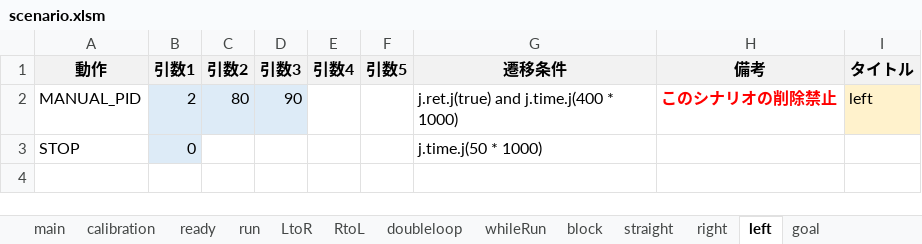
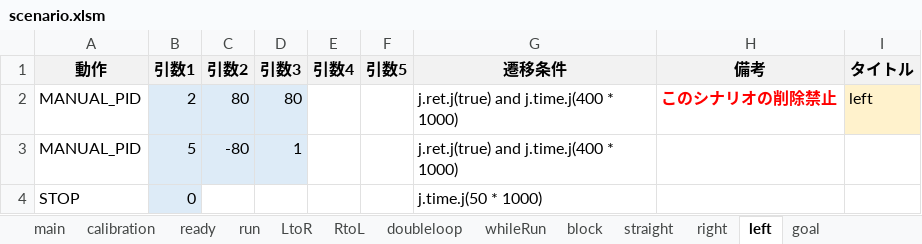
Before and after one commit to Black2856/etrobo2023, an Excel workbook: util/scenario/scenario.xlsm, sheet left, drawn as a sheet; values as stored, in another font and other column widths than the file's, no borders; the diff names each change by its address in the sheet, - before the commit and + after, or states it on an @@ line.

```diff
--- a/util/scenario/scenario.xlsm (sheet left)
+++ b/util/scenario/scenario.xlsm (sheet left)
-D2 (引数3): 90
+D2 (引数3): 80
+row 3: MANUAL_PID | 5 | -80 | 1 |  |  | j.ret.j(true) and j.time.j(400 * 1000)
```
Also changed, not shown: sheet run, sheet straight, sheet goal, sheet main, sheet right, sheet doubleloop, 4 other files.
